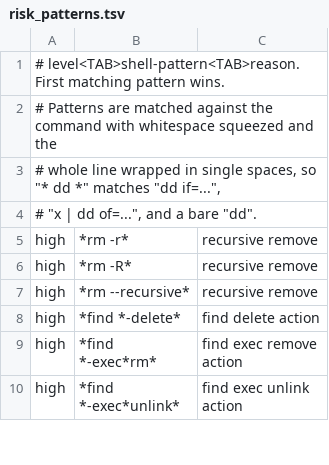
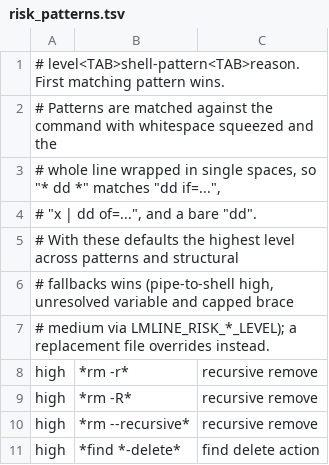
Before and after one commit to t-koba/bash-lmline, a TSV file: lmline/defaults/risk_patterns.tsv, drawn as a sheet; only a part is shown; the shorter side is filled out with more unchanged rows; the diff names each change by its address in the sheet, - before the commit and + after, or states it on an @@ line.

Commit message:
Make structural risk levels configurable with documented precedence

```diff
--- a/lmline/defaults/risk_patterns.tsv
+++ b/lmline/defaults/risk_patterns.tsv
+row 5: # With these defaults the highest level across patterns and structural
+row 6: # fallbacks wins (pipe-to-shell high, unresolved variable and capped brace
+row 7: # medium via LMLINE_RISK_*_LEVEL); a replacement file overrides instead.
```
Also changed, not shown: 4 other files.
